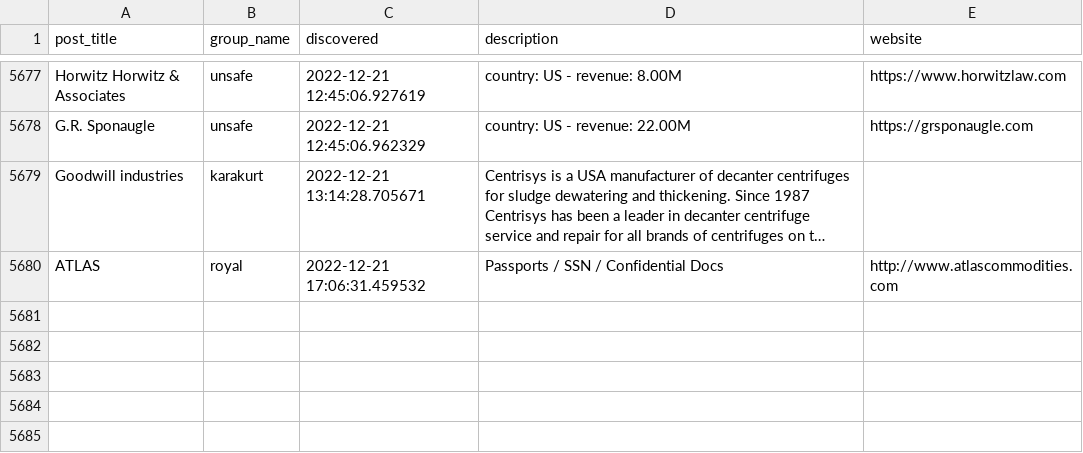
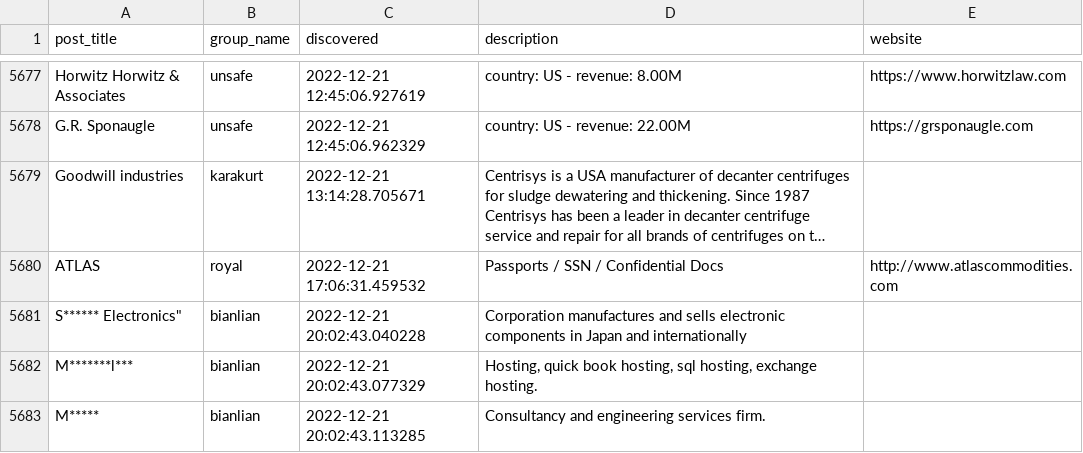
Before and after one commit to tinyx3k/ransomware.live, a CSV file: docs/posts.csv, drawn as a sheet; only a part is shown, gaps mark what is left out; long unchanged cells end in …; the diff names each change by its address in the sheet, - before the commit and + after, or states it on an @@ line.

Commit message:
Refresh the Bianlian parser to include description

```diff
--- a/docs/posts.csv
+++ b/docs/posts.csv
+row 5681: S****** Electronics" | bianlian | 2022-12-21 20:02:43.040228 | Corporation manufactures and sells electronic components in Japan and internationally
+row 5682: M*******l*** | bianlian | 2022-12-21 20:02:43.077329 | Hosting, quick book hosting, sql hosting, exchange hosting.
+row 5683: M***** | bianlian | 2022-12-21 20:02:43.113285 | Consultancy and engineering services firm.
```
Also changed, not shown: 12 other files.
